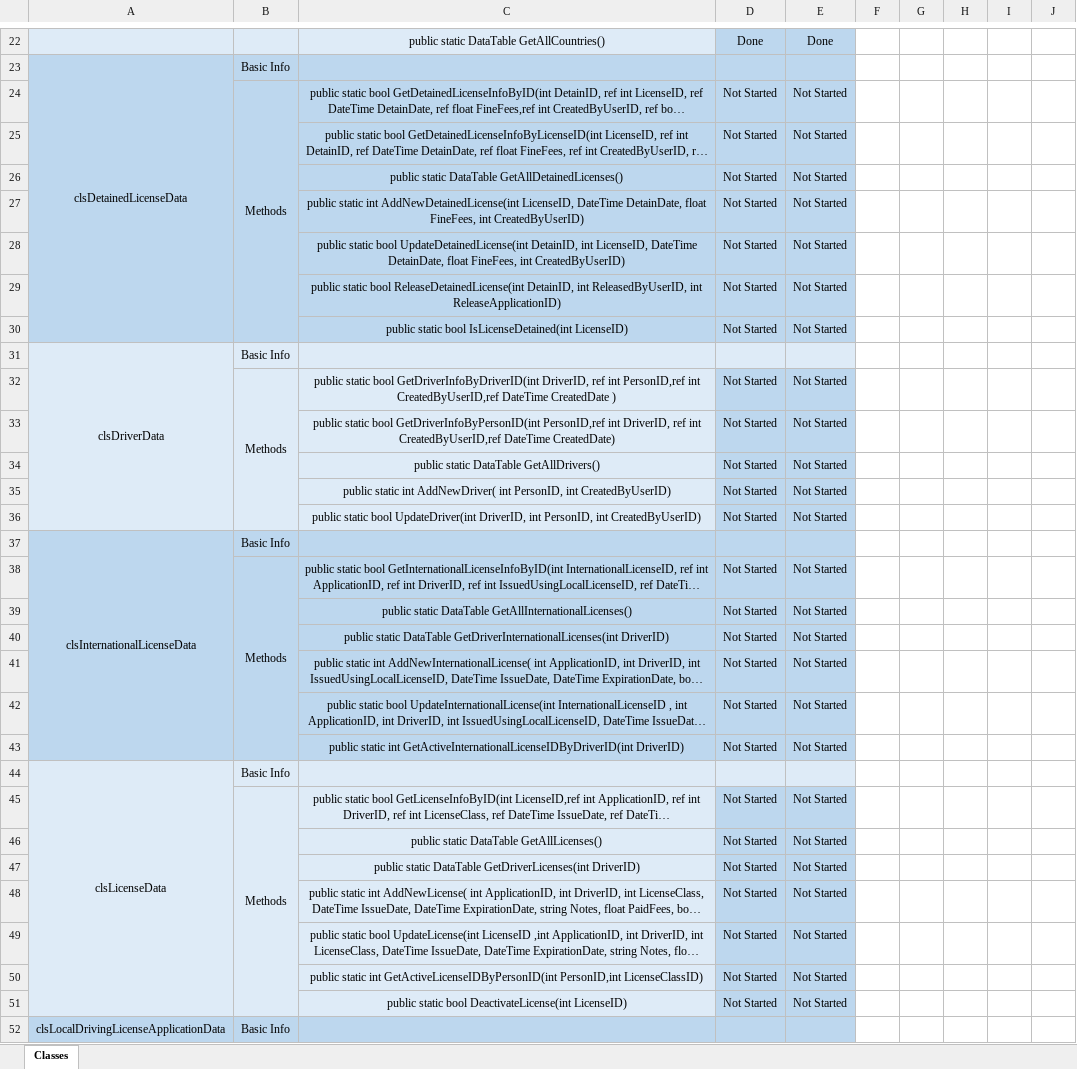
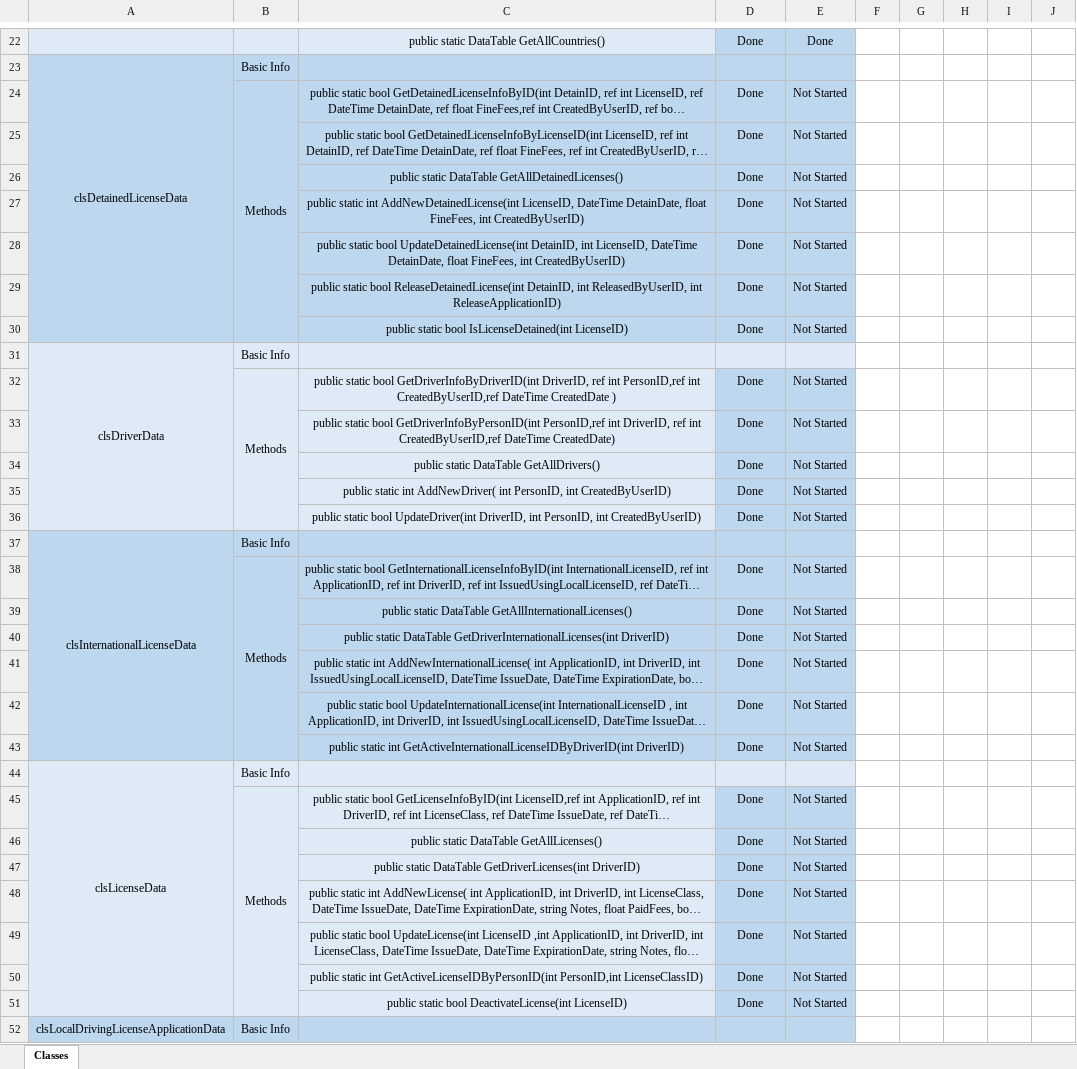
Before and after one commit to AhmedEmadh/Driving-License-Management-Desktop-App, an Excel workbook: Progress/DataAccessLayer.xlsx, sheet Classes, drawn as a sheet; only a part is shown, gaps mark what is left out; long unchanged cells end in …; values as stored, in another font and other column widths than the file's, no borders; conditional formats not drawn; the diff covers the shown part only; the diff names each change by its address in the sheet, - before the commit and + after, or states it on an @@ line.

Commit message:
Implemented All planned Methods in Data Access Layer

```diff
--- a/Progress/DataAccessLayer.xlsx (sheet Classes)
+++ b/Progress/DataAccessLayer.xlsx (sheet Classes)
-D24:D30: Not Started
+D24:D30: Done
-D32:D36: Not Started
+D32:D36: Done
-D38:D43: Not Started
+D38:D43: Done
-D45:D51: Not Started
+D45:D51: Done
```
Also changed, not shown: 54 edited cells elsewhere in this sheet, 17 other files.
